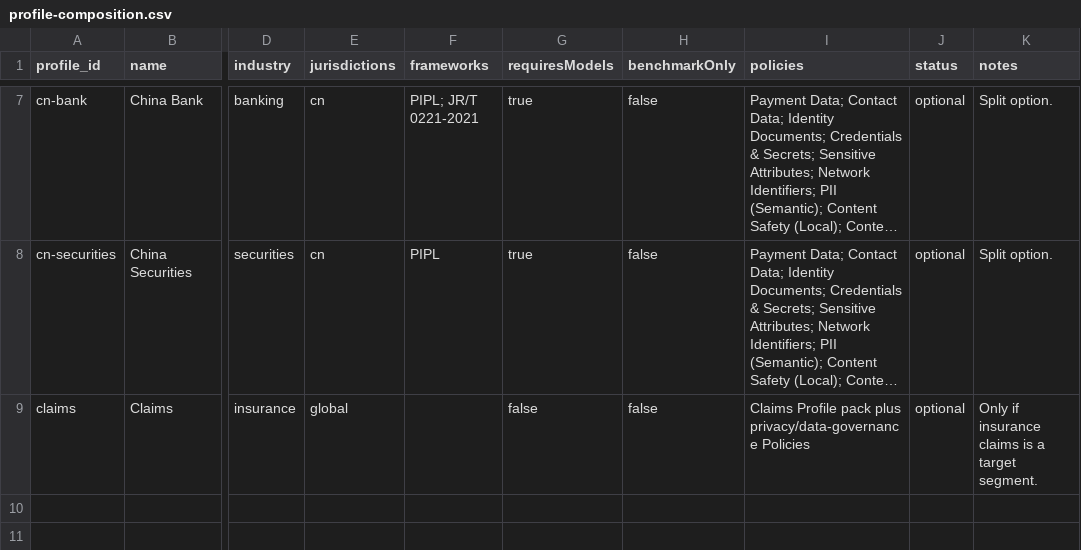
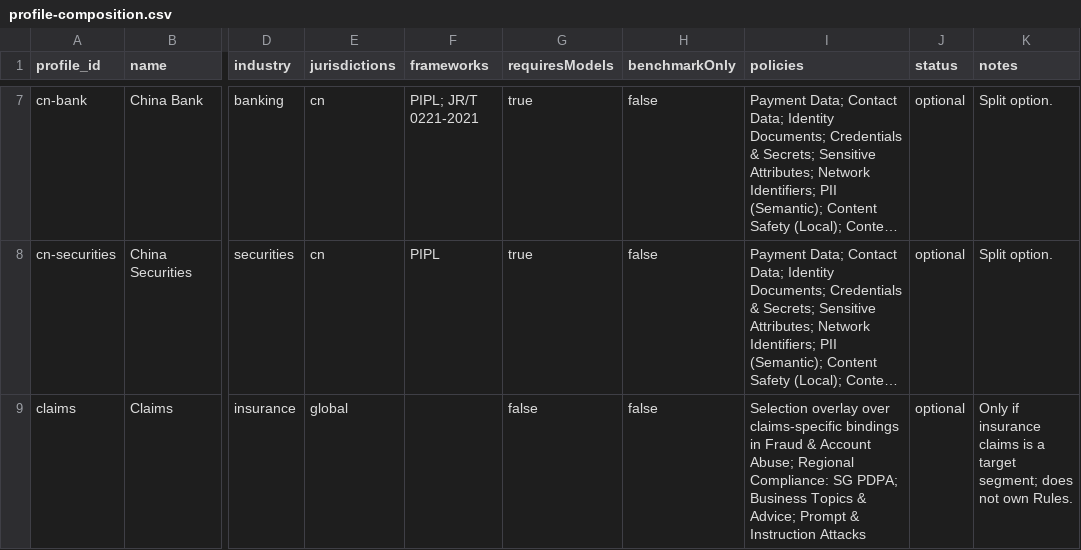
Before and after one commit to tasklattice/tasklattice-guard, a CSV file: docs/profile-composition.csv, drawn as a sheet; only a part is shown, gaps mark what is left out; long unchanged cells end in …; the diff names each change by its address in the sheet, - before the commit and + after, or states it on an @@ line.

```diff
--- a/docs/profile-composition.csv
+++ b/docs/profile-composition.csv
-I9 (policies): Claims Profile pack plus privacy/data-governance Policies
+I9 (policies): Selection overlay over claims-specific bindings in Fraud & Account Abuse; Regional Compliance: SG PDPA; Business Topics & Advice; Prompt & Instruction Attacks
-K9 (notes): …a target segment.
+K9 (notes): …a target segment; does not own Rules.
```
Also changed, not shown: docs/policy-rule-mapping.csv, docs/rule-resource-inventory.csv, 3 other files.
